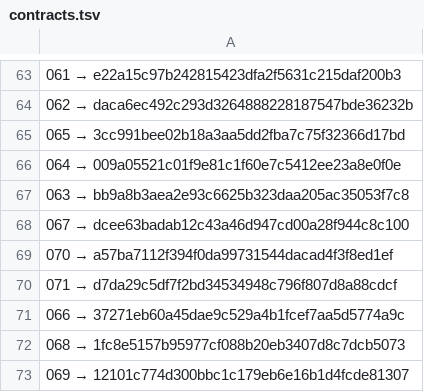
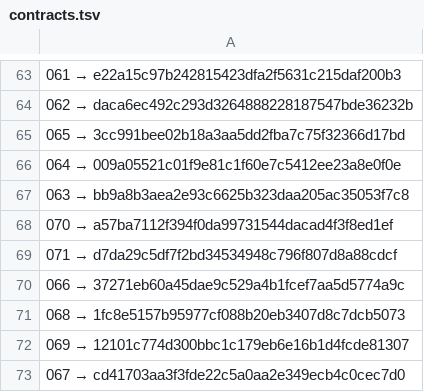
Before and after one commit to a3ka/dev-harness, a TSV file: registry/contracts.tsv, drawn as a sheet; only a part is shown, gaps mark what is left out; removed rows and columns are numbered as before the commit, all else as after; the diff names each change by its address in the sheet, - before the commit and + after, or states it on an @@ line.

Commit message:
freeze: registry 067 → cd41703aa3f3fde22c5a0aa2e349ecb4c0cec7d0

```diff
--- a/registry/contracts.tsv
+++ b/registry/contracts.tsv
-row 68: 067 → dcee63badab12c43a46d947cd00a28f944c8c100
+row 73: 067 → cd41703aa3f3fde22c5a0aa2e349ecb4c0cec7d0
```
